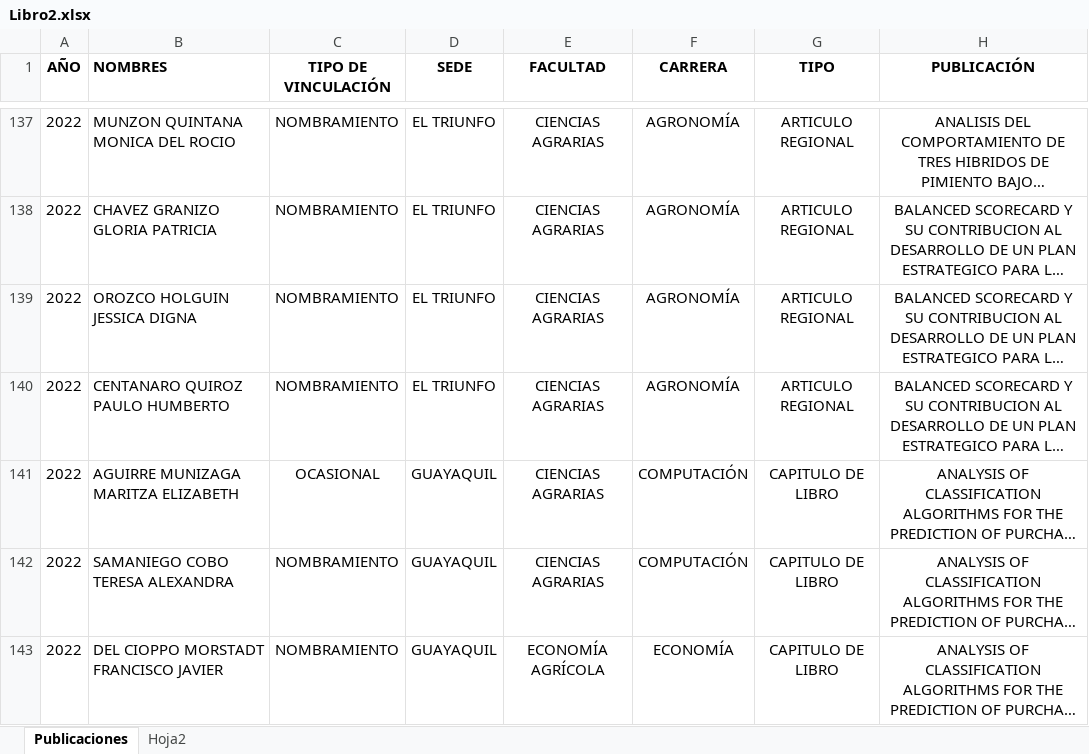
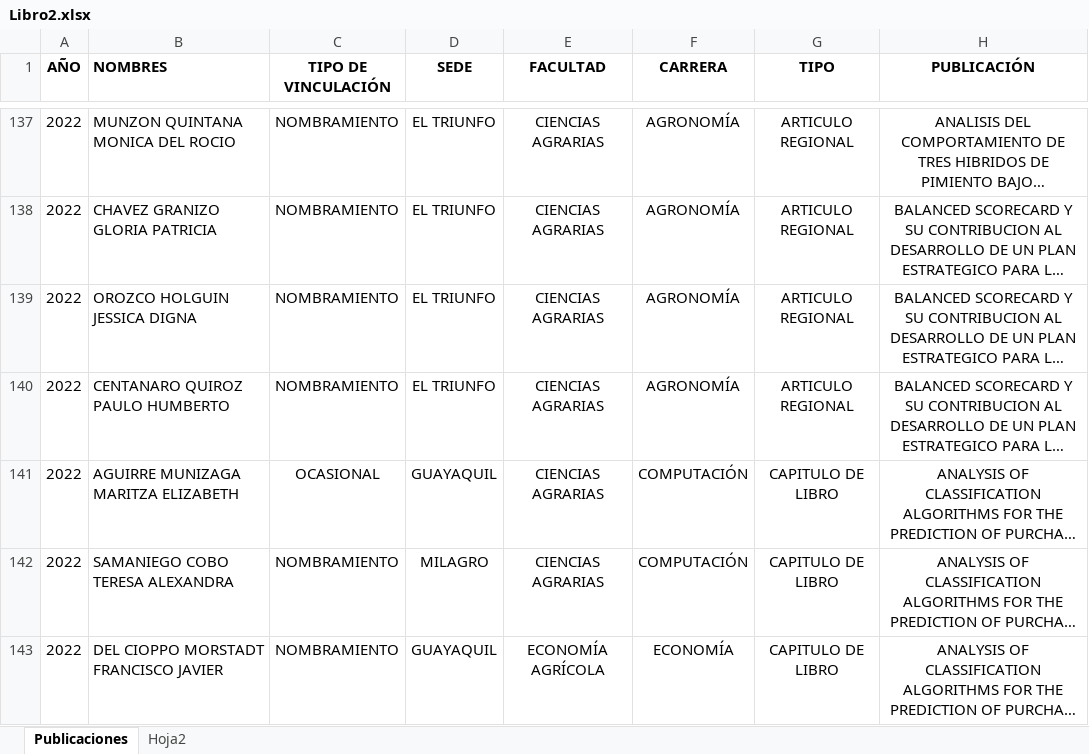
Before and after one commit to maguirre2017/ipa, an Excel workbook: Libro2.xlsx, sheet Publicaciones, drawn as a sheet; only a part is shown, gaps mark what is left out; long unchanged cells end in …; values as stored, in another font and other column widths than the file's, no borders; the diff covers the shown part only; the diff names each change by its address in the sheet, - before the commit and + after, or states it on an @@ line.

Commit message:
Add files via upload

```diff
--- a/Libro2.xlsx (sheet Publicaciones)
+++ b/Libro2.xlsx (sheet Publicaciones)
-D142 (SEDE): GUAYAQUIL
+D142 (SEDE): MILAGRO
```
Also changed, not shown: 9 edited cells elsewhere in this sheet.
